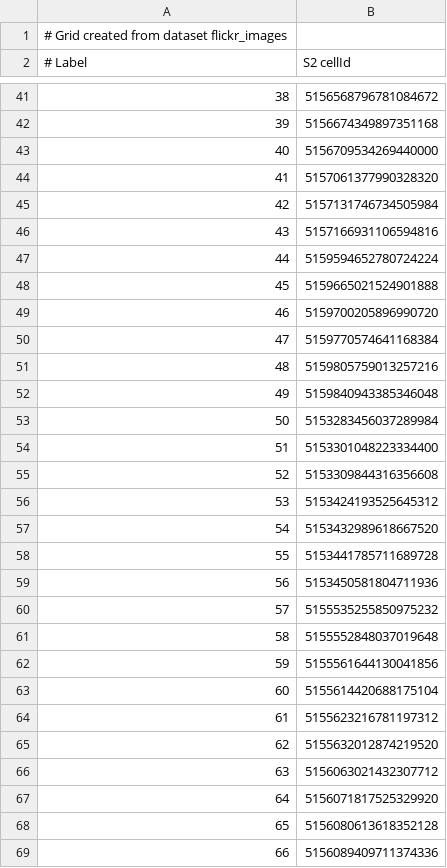
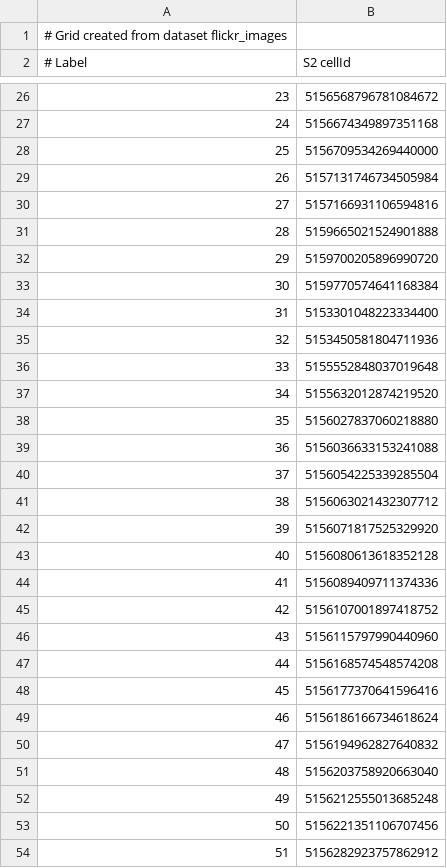
Before and after one commit to francesco98/switzerland-scale-geotagged-ml-model, a CSV file: grid_builder/output/grid_cellIds.csv, drawn as a sheet; only a part is shown, gaps mark what is left out; the shorter side is filled out with more unchanged rows; removed rows and columns are numbered as before the commit, all else as after; the diff covers the shown part only; the diff names each change by its address in the sheet, - before the commit and + after, or states it on an @@ line.

```diff
--- a/grid_builder/output/grid_cellIds.csv
+++ b/grid_builder/output/grid_cellIds.csv
@@ column A (# Label) renumbered from row 3 down @@
-row 44: 41 | 5157061377990328320
-row 47: 44 | 5159594652780724224
-row 51: 48 | 5159805759013257216
-row 52: 49 | 5159840943385346048
-row 53: 50 | 5153283456037289984
-row 55: 52 | 5153309844316356608
-row 56: 53 | 5153424193525645312
-row 57: 54 | 5153432989618667520
-row 58: 55 | 5153441785711689728
-row 60: 57 | 5155535255850975232
-row 62: 59 | 5155561644130041856
-row 63: 60 | 5155614420688175104
-row 64: 61 | 5155623216781197312
+row 38: 35 | 5156027837060218880
+row 39: 36 | 5156036633153241088
+row 40: 37 | 5156054225339285504
```
Also changed, not shown: 4 added rows, 69 removed rows and 4 edited cells elsewhere in this file, grid_builder/input/flickr_images_excluded.csv, 1 other file.
